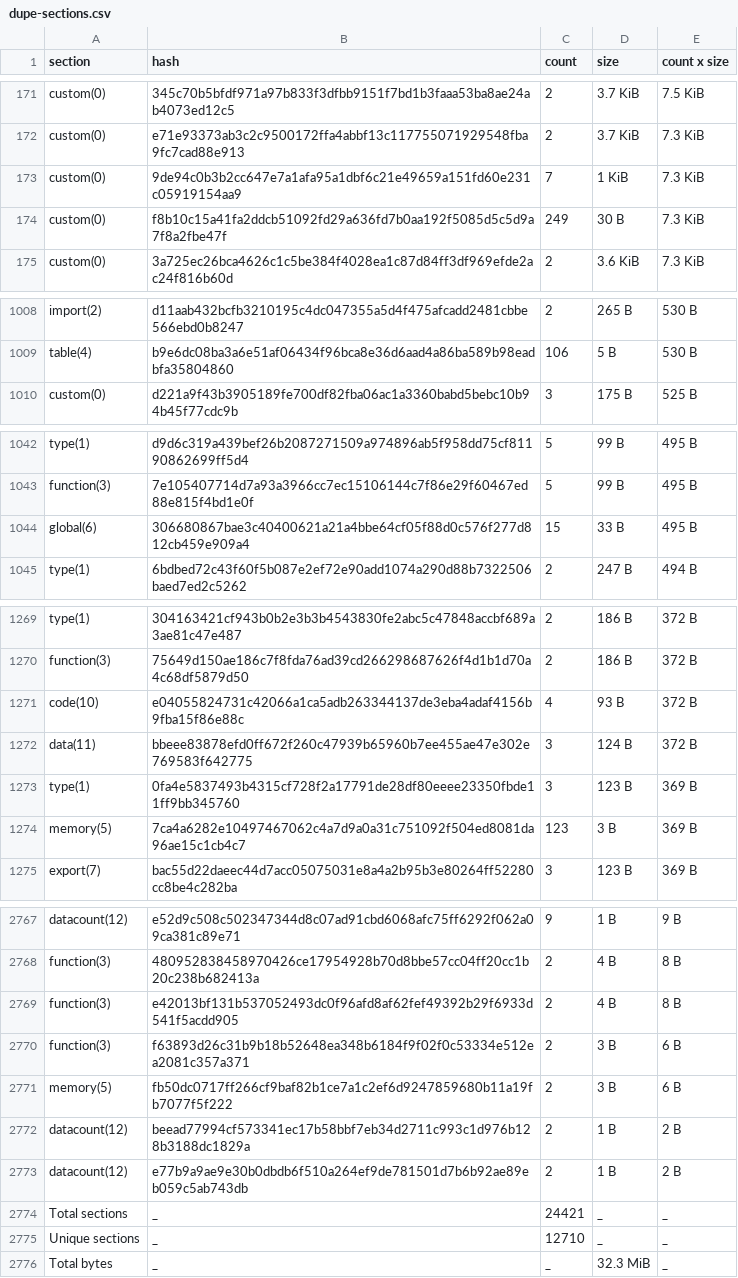
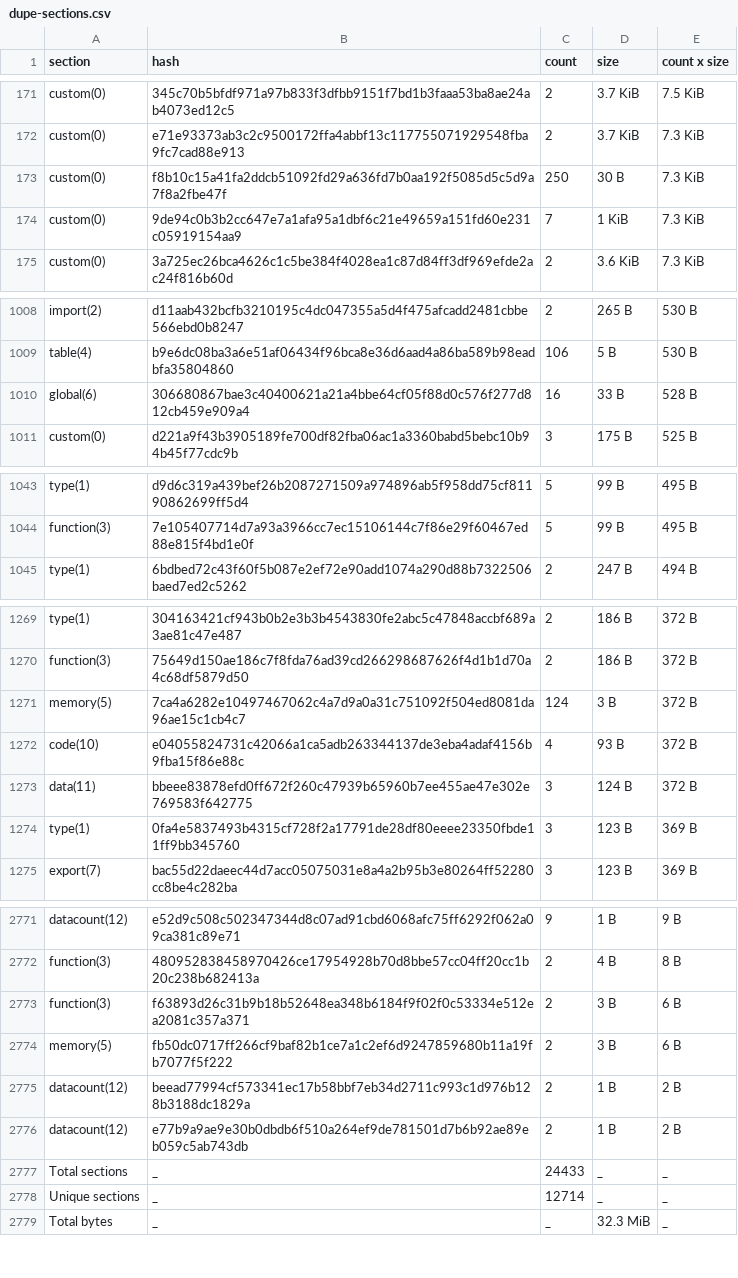
Before and after one commit to stellar-experimental/contract-wasms, a CSV file: analysis/dupe-sections.csv, drawn as a sheet; only a part is shown, gaps mark what is left out; the diff covers the shown part only.

```diff
--- a/analysis/dupe-sections.csv
+++ b/analysis/dupe-sections.csv
@@ -172,4 +172,4 @@ custom(0),345c70b5bfdf971a97b833f3dfbb9151f7bd1b3faaa53ba8ae24ab4073ed12c5,2,3.7
 custom(0),e71e93373ab3c2c9500172ffa4abbf13c117755071929548fba9fc7cad88e913,2,3.7 KiB,7.3 KiB
+custom(0),f8b10c15a41fa2ddcb51092fd29a636fd7b0aa192f5085d5c5d9a7f8a2fbe47f,250,30 B,7.3 KiB
 custom(0),9de94c0b3b2cc647e7a1afa95a1dbf6c21e49659a151fd60e231c05919154aa9,7,1 KiB,7.3 KiB
-custom(0),f8b10c15a41fa2ddcb51092fd29a636fd7b0aa192f5085d5c5d9a7f8a2fbe47f,249,30 B,7.3 KiB
 custom(0),3a725ec26bca4626c1c5be384f4028ea1c87d84ff3df969efde2ac24f816b60d,2,3.6 KiB,7.3 KiB
@@ -1009,2 +1009,3 @@ import(2),d11aab432bcfb3210195c4dc047355a5d4f475afcadd2481cbbe566ebd0b8247,2,265
 table(4),b9e6dc08ba3a6e51af06434f96bca8e36d6aad4a86ba589b98eadbfa35804860,106,5 B,530 B
+global(6),306680867bae3c40400621a21a4bbe64cf05f88d0c576f277d812cb459e909a4,16,33 B,528 B
 custom(0),d221a9f43b3905189fe700df82fba06ac1a3360babd5bebc10b94b45f77cdc9b,3,175 B,525 B
@@ -1043,3 +1044,2 @@ type(1),d9d6c319a439bef26b2087271509a974896ab5f958dd75cf81190862699ff5d4,5,99 B,
 function(3),7e105407714d7a93a3966cc7ec15106144c7f86e29f60467ed88e815f4bd1e0f,5,99 B,495 B
-global(6),306680867bae3c40400621a21a4bbe64cf05f88d0c576f277d812cb459e909a4,15,33 B,495 B
 type(1),6bdbed72c43f60f5b087e2ef72e90add1074a290d88b7322506baed7ed2c5262,2,247 B,494 B
@@ -1270,2 +1270,3 @@ type(1),304163421cf943b0b2e3b3b4543830fe2abc5c47848accbf689a3ae81c47e487,2,186 B
 function(3),75649d150ae186c7f8fda76ad39cd266298687626f4d1b1d70a4c68df5879d50,2,186 B,372 B
+memory(5),7ca4a6282e10497467062c4a7d9a0a31c751092f504ed8081da96ae15c1cb4c7,124,3 B,372 B
 code(10),e04055824731c42066a1ca5adb263344137de3eba4adaf4156b9fba15f86e88c,4,93 B,372 B
@@ -1273,3 +1274,2 @@ data(11),bbeee83878efd0ff672f260c47939b65960b7ee455ae47e302e769583f642775,3,124
 type(1),0fa4e5837493b4315cf728f2a17791de28df80eeee23350fbde11ff9bb345760,3,123 B,369 B
-memory(5),7ca4a6282e10497467062c4a7d9a0a31c751092f504ed8081da96ae15c1cb4c7,123,3 B,369 B
 export(7),bac55d22daeec44d7acc05075031e8a4a2b95b3e80264ff52280cc8be4c282ba,3,123 B,369 B
@@ -2768,3 +2772,2 @@ datacount(12),e52d9c508c502347344d8c07ad91cbd6068afc75ff6292f062a09ca381c89e71,9
 function(3),480952838458970426ce17954928b70d8bbe57cc04ff20cc1b20c238b682413a,2,4 B,8 B
-function(3),e42013bf131b537052493dc0f96afd8af62fef49392b29f6933d541f5acdd905,2,4 B,8 B
 function(3),f63893d26c31b9b18b52648ea348b6184f9f02f0c53334e512ea2081c357a371,2,3 B,6 B
@@ -2773,4 +2776,4 @@ datacount(12),beead77994cf573341ec17b58bbf7eb34d2711c993c1d976b128b3188dc1829a,2
 datacount(12),e77b9a9ae9e30b0dbdb6f510a264ef9de781501d7b6b92ae89eb059c5ab743db,2,1 B,2 B
-Total sections,_,24421,_,_
-Unique sections,_,12710,_,_
+Total sections,_,24433,_,_
+Unique sections,_,12714,_,_
 Total bytes,_,_,32.3 MiB,_
```
Also changed, not shown: 5 added rows and 1 removed row elsewhere in this file, analysis/dupe-code.csv, analysis/dupe-specs.csv, 11 other files.
